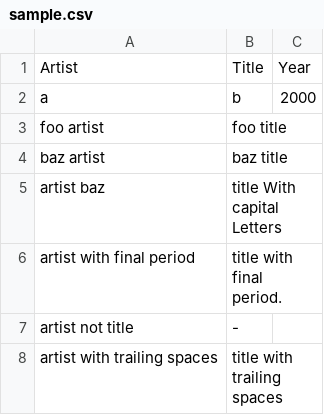
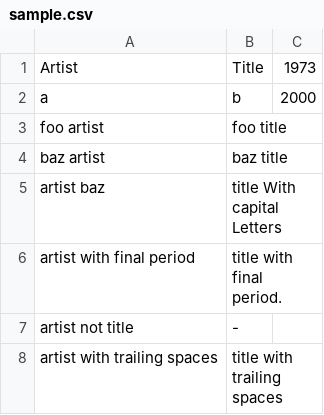
Before and after one commit to igncp/code-gym, a CSV file: python/csv/src/sample.csv, drawn as a sheet.

Commit message:
Continue with CSV in Python

```diff
--- a/python/csv/src/sample.csv
+++ b/python/csv/src/sample.csv
@@ -1,2 +1,2 @@
-"Artist","Title","Year"
+"Artist","Title",1973
 "a","b",2000
```
Also changed, not shown: 6 other files.
